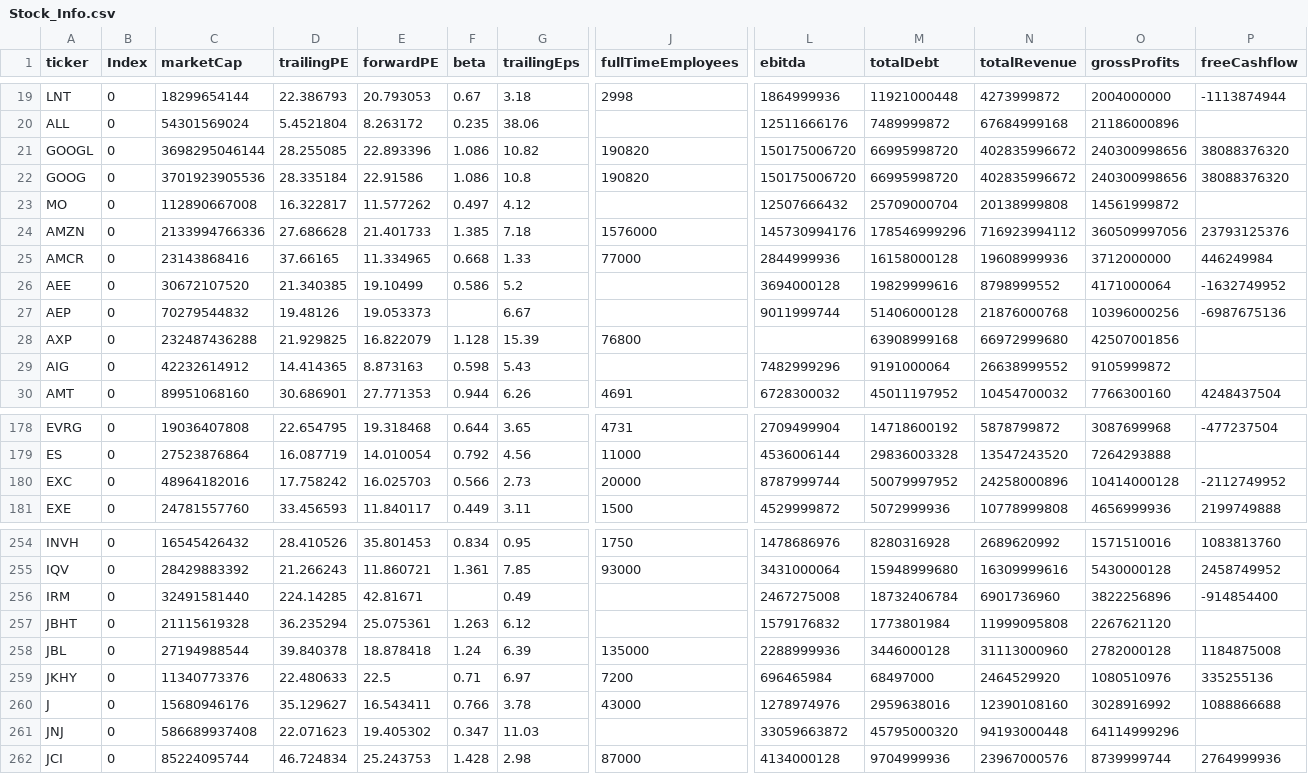
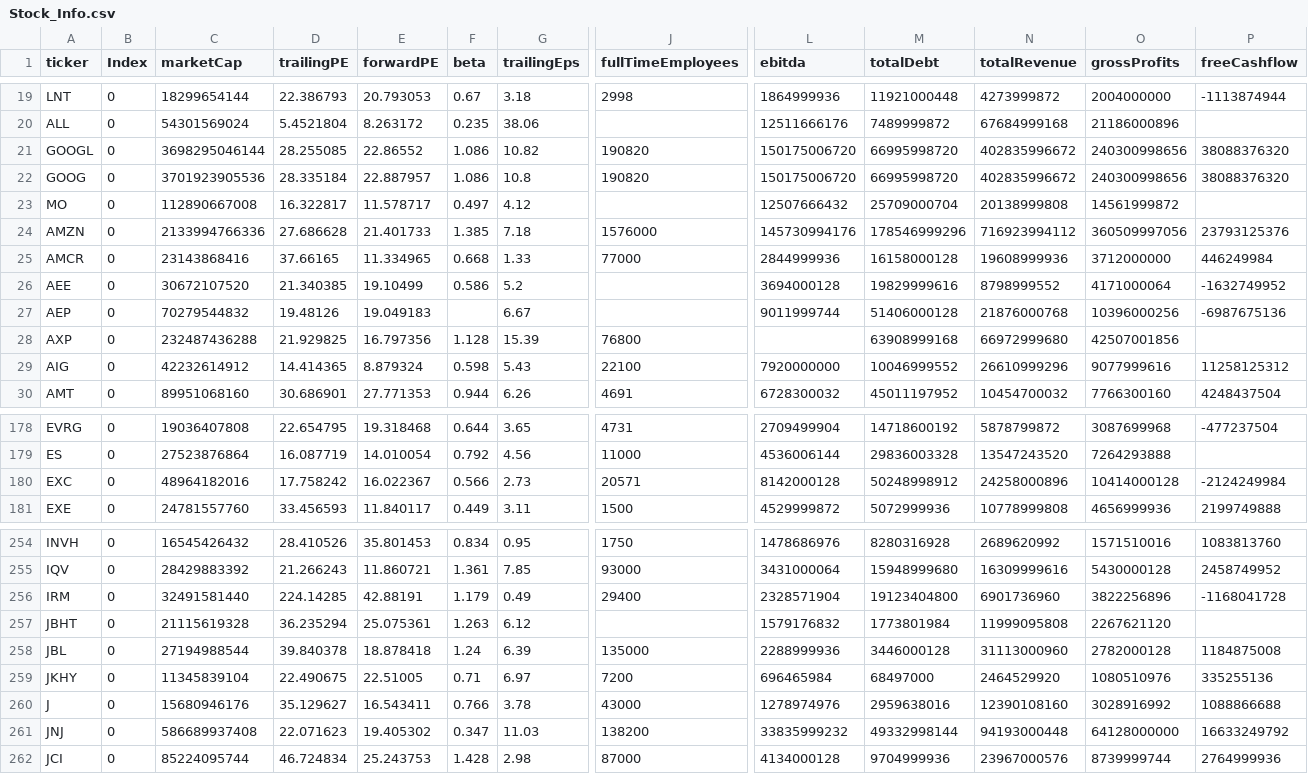
Before and after one commit to fcesterbics/Data_Stock, a CSV file: Stock_Info.csv, drawn as a sheet; only a part is shown, gaps mark what is left out; the diff covers the shown part only; the diff names each change by its address in the sheet, - before the commit and + after, or states it on an @@ line.

```diff
--- a/Stock_Info.csv
+++ b/Stock_Info.csv
-E21 (forwardPE): 22.893396
+E21 (forwardPE): 22.86552
-E22 (forwardPE): 22.91586
+E22 (forwardPE): 22.887957
-E23 (forwardPE): 11.577262
+E23 (forwardPE): 11.578717
-E27 (forwardPE): 19.053373
+E27 (forwardPE): 19.049183
-E28 (forwardPE): 16.822079
+E28 (forwardPE): 16.797356
-E29 (forwardPE): 8.873163
+E29 (forwardPE): 8.879324
-J29 (fullTimeEmployees): (empty)
+J29 (fullTimeEmployees): 22100
-L29 (ebitda): 7482999296
+L29 (ebitda): 7920000000
-M29 (totalDebt): 9191000064
+M29 (totalDebt): 10046999552
-N29 (totalRevenue): 26638999552
+N29 (totalRevenue): 26610999296
-O29 (grossProfits): 9105999872
+O29 (grossProfits): 9077999616
-P29 (freeCashflow): (empty)
+P29 (freeCashflow): 11258125312
-E180 (forwardPE): 16.025703
+E180 (forwardPE): 16.022367
-J180 (fullTimeEmployees): 20000
+J180 (fullTimeEmployees): 20571
-L180 (ebitda): 8787999744
+L180 (ebitda): 8142000128
-M180 (totalDebt): 50079997952
+M180 (totalDebt): 50248998912
-P180 (freeCashflow): -2112749952
+P180 (freeCashflow): -2124249984
-E256 (forwardPE): 42.81671
+E256 (forwardPE): 42.88191
-F256 (beta): (empty)
+F256 (beta): 1.179
-J256 (fullTimeEmployees): (empty)
+J256 (fullTimeEmployees): 29400
-L256 (ebitda): 2467275008
+L256 (ebitda): 2328571904
-M256 (totalDebt): 18732406784
+M256 (totalDebt): 19123404800
-P256 (freeCashflow): -914854400
+P256 (freeCashflow): -1168041728
-C259 (marketCap): 11340773376
+C259 (marketCap): 11345839104
-D259 (trailingPE): 22.480633
+D259 (trailingPE): 22.490675
-E259 (forwardPE): 22.5
+E259 (forwardPE): 22.51005
-J261 (fullTimeEmployees): (empty)
+J261 (fullTimeEmployees): 138200
-L261 (ebitda): 33059663872
+L261 (ebitda): 33835999232
-M261 (totalDebt): 45795000320
+M261 (totalDebt): 49332998144
-O261 (grossProfits): 64114999296
+O261 (grossProfits): 64128000000
-P261 (freeCashflow): (empty)
+P261 (freeCashflow): 16633249792
```
Also changed, not shown: 68 edited cells elsewhere in this file, 1 other file.
